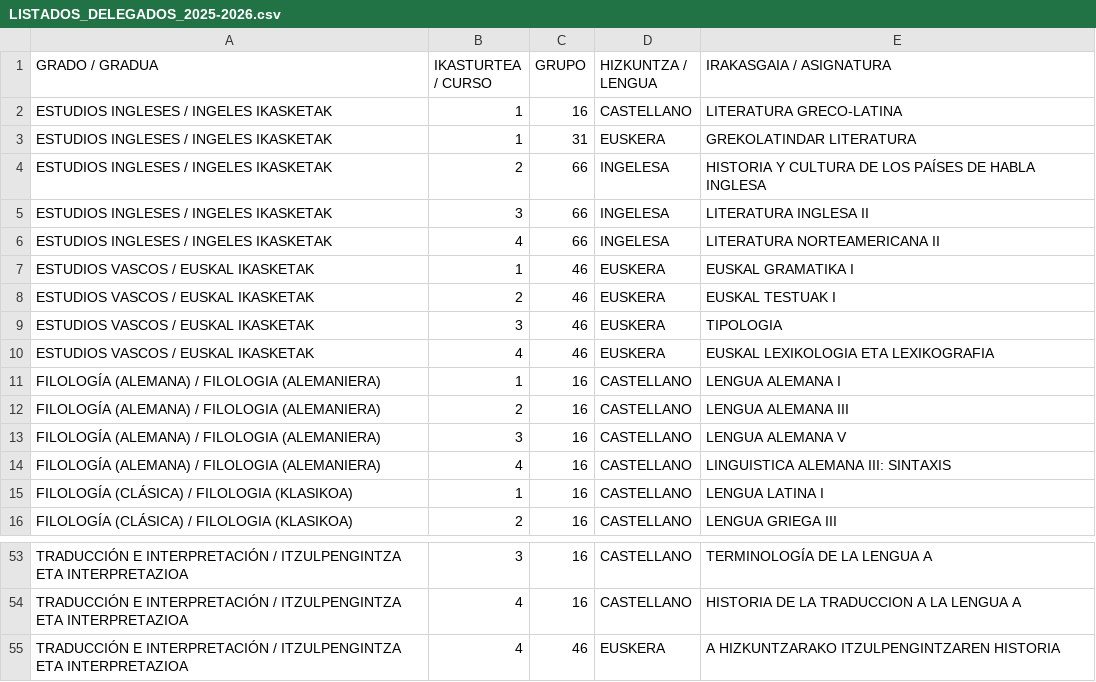
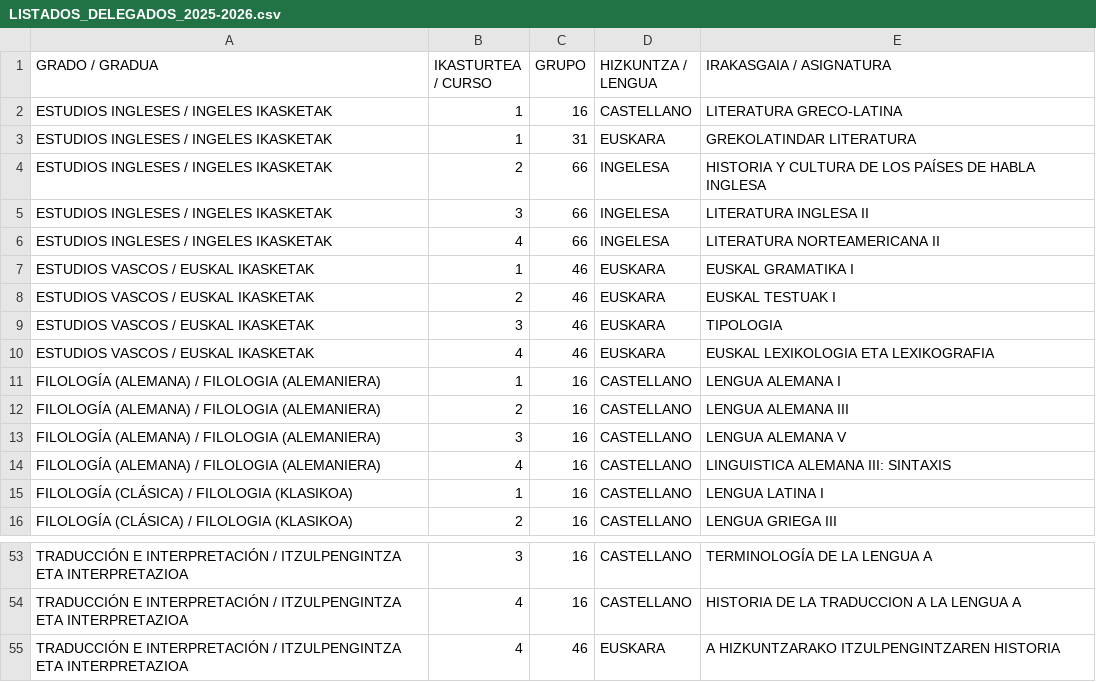
Before and after one commit to Moxkix/DELEGATUAK2025, a CSV file: LISTADOS_DELEGADOS_2025-2026.csv, drawn as a sheet; only a part is shown, gaps mark what is left out; the diff covers the shown part only.

```diff
--- a/LISTADOS_DELEGADOS_2025-2026.csv
+++ b/LISTADOS_DELEGADOS_2025-2026.csv
@@ -2,3 +2,3 @@ GRADO / GRADUA;IKASTURTEA / CURSO;GRUPO;HIZKUNTZA / LENGUA;IRAKASGAIA / ASIGNATU
 ESTUDIOS INGLESES / INGELES IKASKETAK;1;16;CASTELLANO;LITERATURA GRECO-LATINA
-ESTUDIOS INGLESES / INGELES IKASKETAK;1;31;EUSKERA;GREKOLATINDAR LITERATURA
+ESTUDIOS INGLESES / INGELES IKASKETAK;1;31;EUSKARA;GREKOLATINDAR LITERATURA
 ESTUDIOS INGLESES / INGELES IKASKETAK;2;66;INGELESA;HISTORIA Y CULTURA DE LOS PAÍSES DE HABLA INGLESA
@@ -6,6 +6,6 @@ ESTUDIOS INGLESES / INGELES IKASKETAK;3;66;INGELESA;LITERATURA INGLESA II
 ESTUDIOS INGLESES / INGELES IKASKETAK;4;66;INGELESA;LITERATURA NORTEAMERICANA II
-ESTUDIOS VASCOS / EUSKAL IKASKETAK;1;46;EUSKERA;EUSKAL GRAMATIKA I
-ESTUDIOS VASCOS / EUSKAL IKASKETAK;2;46;EUSKERA;EUSKAL TESTUAK I
-ESTUDIOS VASCOS / EUSKAL IKASKETAK;3;46;EUSKERA;TIPOLOGIA
-ESTUDIOS VASCOS / EUSKAL IKASKETAK;4;46;EUSKERA;EUSKAL LEXIKOLOGIA ETA LEXIKOGRAFIA
+ESTUDIOS VASCOS / EUSKAL IKASKETAK;1;46;EUSKARA;EUSKAL GRAMATIKA I
+ESTUDIOS VASCOS / EUSKAL IKASKETAK;2;46;EUSKARA;EUSKAL TESTUAK I
+ESTUDIOS VASCOS / EUSKAL IKASKETAK;3;46;EUSKARA;TIPOLOGIA
+ESTUDIOS VASCOS / EUSKAL IKASKETAK;4;46;EUSKARA;EUSKAL LEXIKOLOGIA ETA LEXIKOGRAFIA
 FILOLOGÍA (ALEMANA) / FILOLOGIA (ALEMANIERA);1;16;CASTELLANO;LENGUA ALEMANA I
@@ -54,2 +54,2 @@ TRADUCCIÓN E INTERPRETACIÓN / ITZULPENGINTZA ETA INTERPRETAZIOA;3;16;CASTELLAN
 TRADUCCIÓN E INTERPRETACIÓN / ITZULPENGINTZA ETA INTERPRETAZIOA;4;16;CASTELLANO;HISTORIA DE LA TRADUCCION A LA LENGUA A
-TRADUCCIÓN E INTERPRETACIÓN / ITZULPENGINTZA ETA INTERPRETAZIOA;4;46;EUSKERA;A HIZKUNTZARAKO ITZULPENGINTZAREN HISTORIA
+TRADUCCIÓN E INTERPRETACIÓN / ITZULPENGINTZA ETA INTERPRETAZIOA;4;46;EUSKARA;A HIZKUNTZARAKO ITZULPENGINTZAREN HISTORIA
```
Also changed, not shown: 15 edited cells elsewhere in this file.
